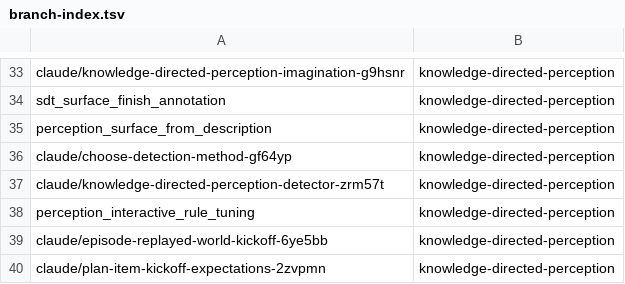
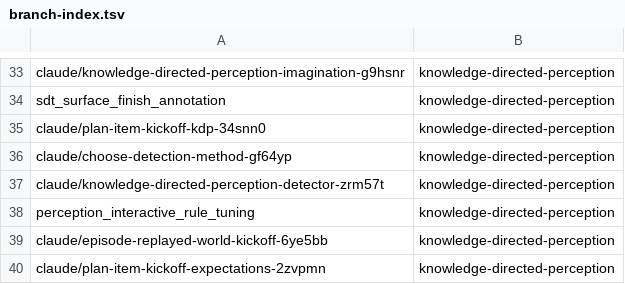
Before and after one commit to AbdelrhmanBassiouny/cognitive_robot_abstract_machine, a TSV file: .claude/personal/plans/_generated/branch-index.tsv, drawn as a sheet; only a part is shown, gaps mark what is left out.

Commit message:
Update plan manifest for knowledge-directed-perception

```diff
--- a/.claude/personal/plans/_generated/branch-index.tsv
+++ b/.claude/personal/plans/_generated/branch-index.tsv
@@ -34,3 +34,3 @@ claude/knowledge-directed-perception-imagination-g9hsnr	knowledge-directed-perce
 sdt_surface_finish_annotation	knowledge-directed-perception
-perception_surface_from_description	knowledge-directed-perception
+claude/plan-item-kickoff-kdp-34snn0	knowledge-directed-perception
 claude/choose-detection-method-gf64yp	knowledge-directed-perception
```
Also changed, not shown: 2 other files.
